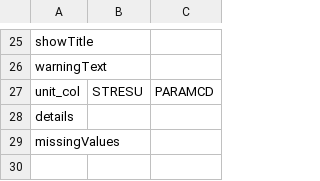
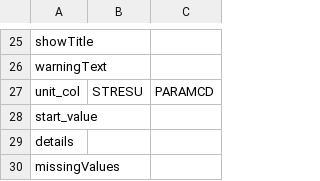
Before and after one commit to SafetyGraphics/safetyGraphics, a CSV file: data-raw/standardsMetadata.csv, drawn as a sheet; only a part is shown, gaps mark what is left out; the diff names each change by its address in the sheet, - before the commit and + after, or states it on an @@ line.

```diff
--- a/data-raw/standardsMetadata.csv
+++ b/data-raw/standardsMetadata.csv
+row 28: start_value
```
Also changed, not shown: data-raw/settingsMetadata.csv, 5 other files.
